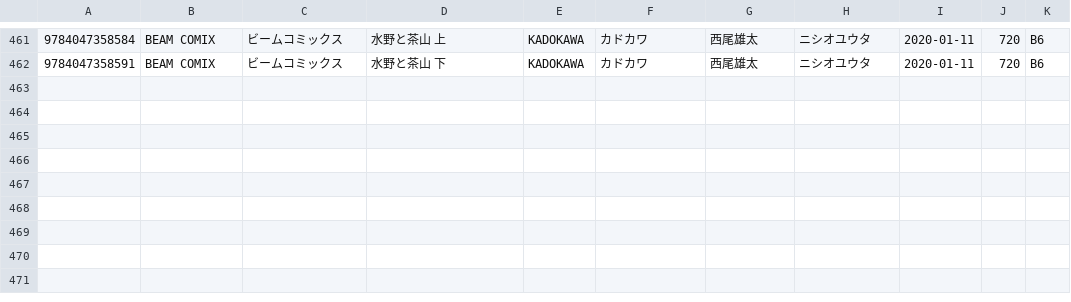
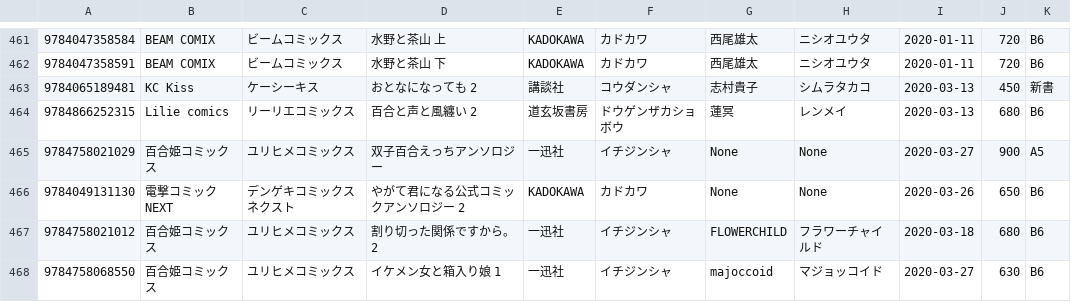
Before and after one commit to mitsuemon/lily-comics, a CSV file: data.csv, drawn as a sheet; only a part is shown, gaps mark what is left out.

Commit message:
[update] Add bought book to 4/5

```diff
--- a/data.csv
+++ b/data.csv
@@ -462 +462,7 @@
 9784047358591,BEAM COMIX,ビームコミックス,水野と茶山 下,KADOKAWA,カドカワ,西尾雄太,ニシオユウタ,2020-01-11,720,B6
+9784065189481,KC Kiss,ケーシーキス,おとなになっても 2,講談社,コウダンシャ,志村貴子,シムラタカコ,2020-03-13,450,新書
+9784866252315,Lilie comics,リーリエコミックス,百合と声と風纏い 2,道玄坂書房,ドウゲンザカショボウ,蓮冥,レンメイ,2020-03-13,680,B6
+9784758021029,百合姫コミックス,ユリヒメコミックス,双子百合えっちアンソロジー,一迅社,イチジンシャ,None,None,2020-03-27,900,A5
+9784049131130,電撃コミックNEXT,デンゲキコミックスネクスト,やがて君になる公式コミックアンソロジー 2,KADOKAWA,カドカワ,None,None,2020-03-26,650,B6
+9784758021012,百合姫コミックス,ユリヒメコミックス,割り切った関係ですから。 2,一迅社,イチジンシャ,FLOWERCHILD,フラワーチャイルド,2020-03-18,680,B6
+9784758068550,百合姫コミックス,ユリヒメコミックス,イケメン女と箱入り娘 1,一迅社,イチジンシャ,majoccoid,マジョッコイド,2020-03-27,630,B6
```
